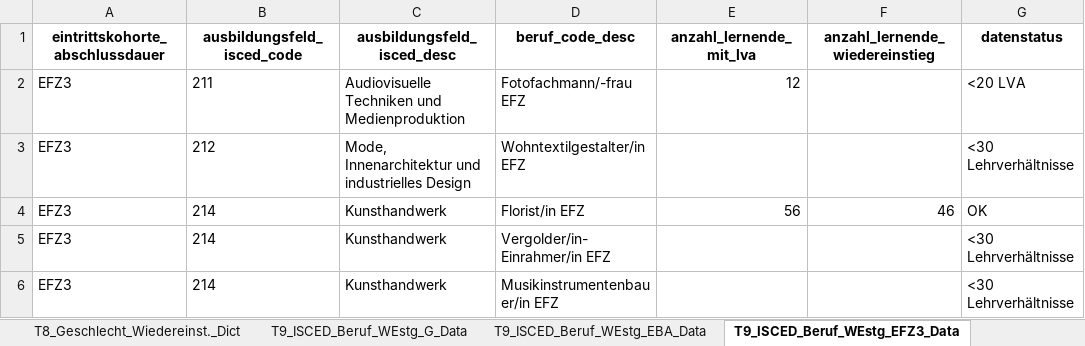
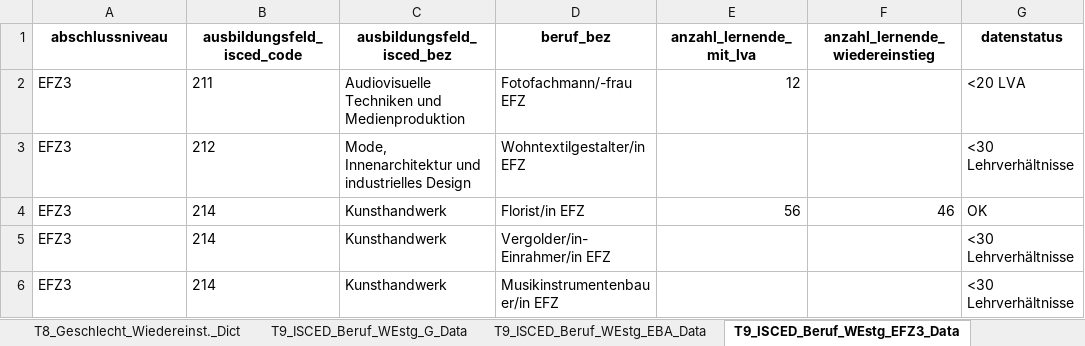
Before and after one commit to CLINLE/VOCDATA, an Excel workbook: data/bfs_data.xlsx, sheet T9_ISCED_Beruf_WEstg_EFZ3_Data, drawn as a sheet; only a part is shown; values as stored, in another font and other column widths than the file's, no borders; the diff names each change by its address in the sheet, - before the commit and + after, or states it on an @@ line.

```diff
--- a/data/bfs_data.xlsx (sheet T9_ISCED_Beruf_WEstg_EFZ3_Data)
+++ b/data/bfs_data.xlsx (sheet T9_ISCED_Beruf_WEstg_EFZ3_Data)
-A1: eintrittskohorte_abschlussdauer
+A1: abschlussniveau
-C1: ausbildungsfeld_isced_desc
+C1: ausbildungsfeld_isced_bez
-D1: beruf_code_desc
+D1: beruf_bez
```
Also changed, not shown: sheet T6_Wiedereinstieg_Data, sheet Dictionary, sheet T9_ISCED_Beruf_WEstg_EFZ4_Data, sheet T6_Wiedereinstieg_Dictionary, sheet T5_LVA_t_Dictionary, sheet T1_Lernform_Dictionary, 19 more sheets, 3 other files.
